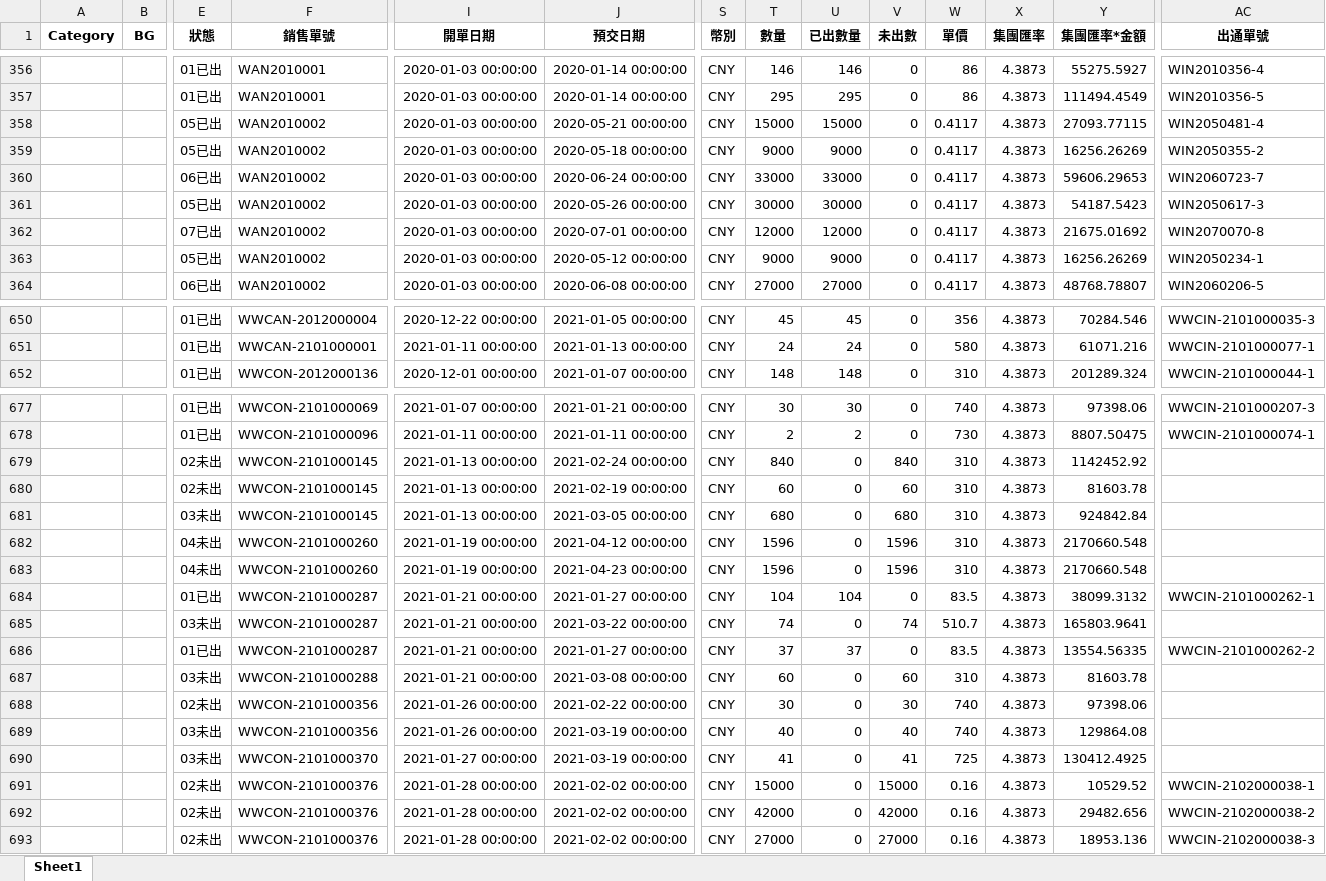
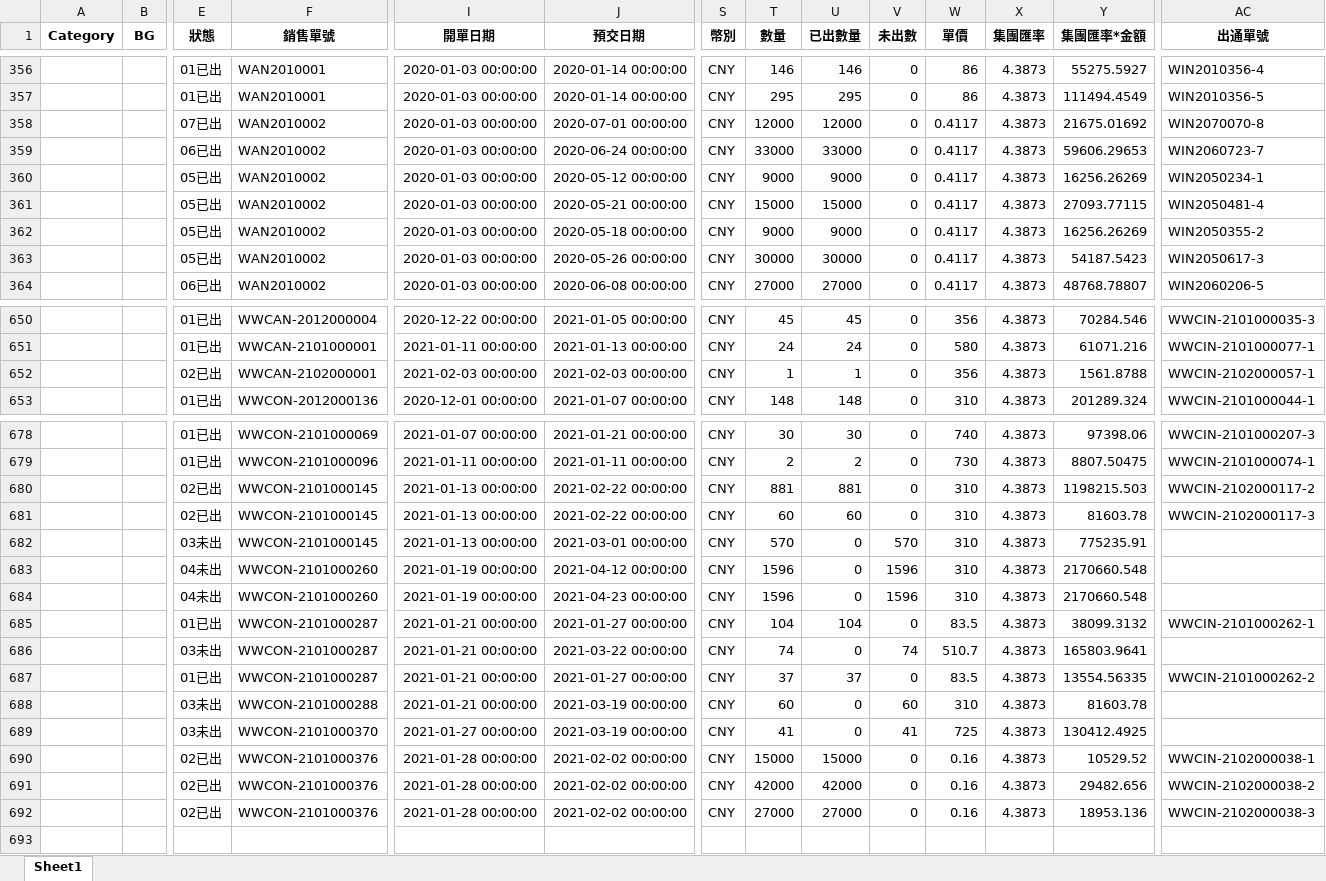
Before and after one commit to jimmyhsu1010/INPAQ_Python_project, an Excel workbook: 數據整理/業績總表/2021_小顧_clean.xlsx, sheet Sheet1, drawn as a sheet; only a part is shown, gaps mark what is left out; values as stored, in another font and other column widths than the file's, no borders; removed rows and columns are numbered as before the commit, all else as after; rows hold the shown columns only; the diff covers the shown part only; the diff names each change by its address in the sheet, - before the commit and + after, or states it on an @@ line.

```diff
--- a/數據整理/業績總表/2021_小顧_clean.xlsx (sheet Sheet1)
+++ b/數據整理/業績總表/2021_小顧_clean.xlsx (sheet Sheet1)
@@ row 362 moved to row 358: 07已出 @@
@@ row 360 moved to row 359: 06已出 @@
@@ row 363 moved to row 360: 05已出 @@
+row 652:  |  | 02已出 | WWCAN-2102000001 | 2021-02-03 00:00:00 | 2021-02-03 00:00:00 | CNY | 1 | 1 | 0 | 356 | 4.3873 | 1561.8788 | WWCIN-2102000057-1
-E680:E681 (狀態): 02未出
+E680:E681 (狀態): 02已出
-J680 (預交日期): 2021-02-24 00:00:00
+J680 (預交日期): 2021-02-22 00:00:00
-T680 (數量): 840
+T680 (數量): 881
-U680 (已出數量): 0
+U680 (已出數量): 881
-V680 (未出數): 840
+V680 (未出數): 0
-Y680 (集團匯率*金額): 1142452.92
+Y680 (集團匯率*金額): 1198215.503
-AC680 (出通單號): (empty)
+AC680 (出通單號): WWCIN-2102000117-2
-J681 (預交日期): 2021-02-19 00:00:00
+J681 (預交日期): 2021-02-22 00:00:00
-U681 (已出數量): 0
+U681 (已出數量): 60
-V681 (未出數): 60
+V681 (未出數): 0
-AC681 (出通單號): (empty)
+AC681 (出通單號): WWCIN-2102000117-3
-J682 (預交日期): 2021-03-05 00:00:00
+J682 (預交日期): 2021-03-01 00:00:00
-T682 (數量): 680
+T682 (數量): 570
-V682 (未出數): 680
+V682 (未出數): 570
-Y682 (集團匯率*金額): 924842.84
+Y682 (集團匯率*金額): 775235.91
-J688 (預交日期): 2021-03-08 00:00:00
+J688 (預交日期): 2021-03-19 00:00:00
-row 688:  |  | 02未出 | WWCON-2101000356 | 2021-01-26 00:00:00 | 2021-02-22 00:00:00 | CNY | 30 | 0 | 30 | 740 | 4.3873 | 97398.06
-row 689:  |  | 03未出 | WWCON-2101000356 | 2021-01-26 00:00:00 | 2021-03-19 00:00:00 | CNY | 40 | 0 | 40 | 740 | 4.3873 | 129864.08
-E690:E692 (狀態): 02未出
+E690:E692 (狀態): 02已出
-U690 (已出數量): 0
+U690 (已出數量): 15000
-V690 (未出數): 15000
+V690 (未出數): 0
-U691 (已出數量): 0
+U691 (已出數量): 42000
-V691 (未出數): 42000
+V691 (未出數): 0
-U692 (已出數量): 0
+U692 (已出數量): 27000
-V692 (未出數): 27000
+V692 (未出數): 0
```
Also changed, not shown: 39 moved rows and 9 edited cells elsewhere in this sheet, 數據整理/業績總表/2021_component_clean.xlsx, 數據整理/業績總表/2021_rf_clean.xlsx, 4 other files.
